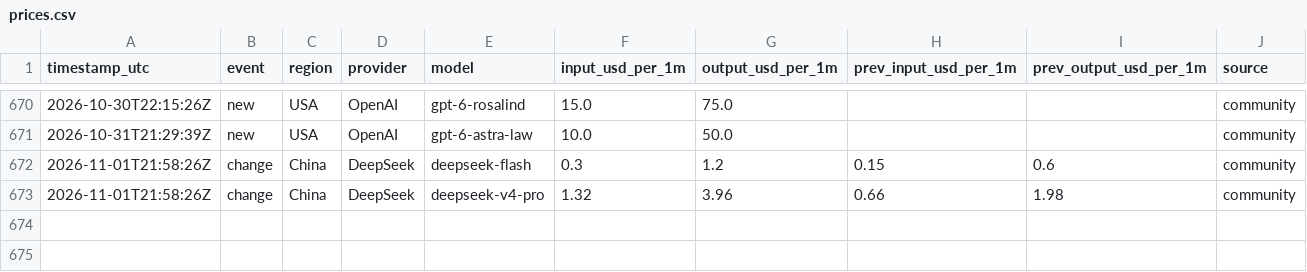
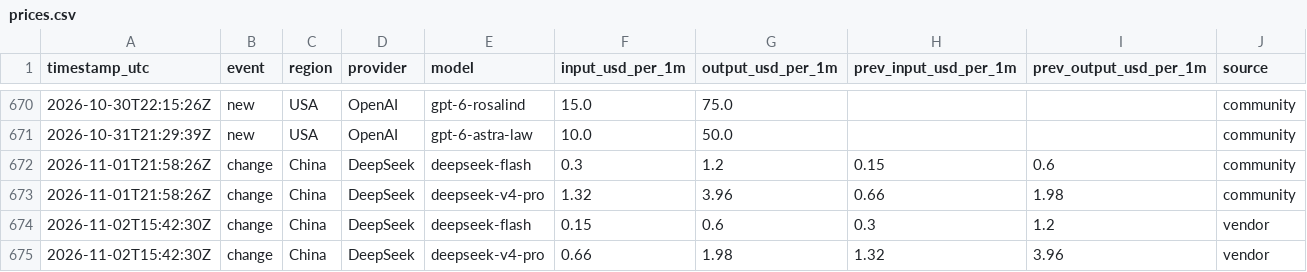
Before and after one commit to Filip-Vitek/ai-prices-monitor, a CSV file: data/prices.csv, drawn as a sheet; only a part is shown, gaps mark what is left out.

```diff
--- a/data/prices.csv
+++ b/data/prices.csv
@@ -673 +673,3 @@ timestamp_utc,event,region,provider,model,input_usd_per_1m,output_usd_per_1m,pre
 2026-11-01T21:58:26Z,change,China,DeepSeek,deepseek-v4-pro,1.32,3.96,0.66,1.98,community
+2026-11-02T15:42:30Z,change,China,DeepSeek,deepseek-flash,0.15,0.6,0.3,1.2,vendor
+2026-11-02T15:42:30Z,change,China,DeepSeek,deepseek-v4-pro,0.66,1.98,1.32,3.96,vendor
```
Also changed, not shown: 1 other file.
